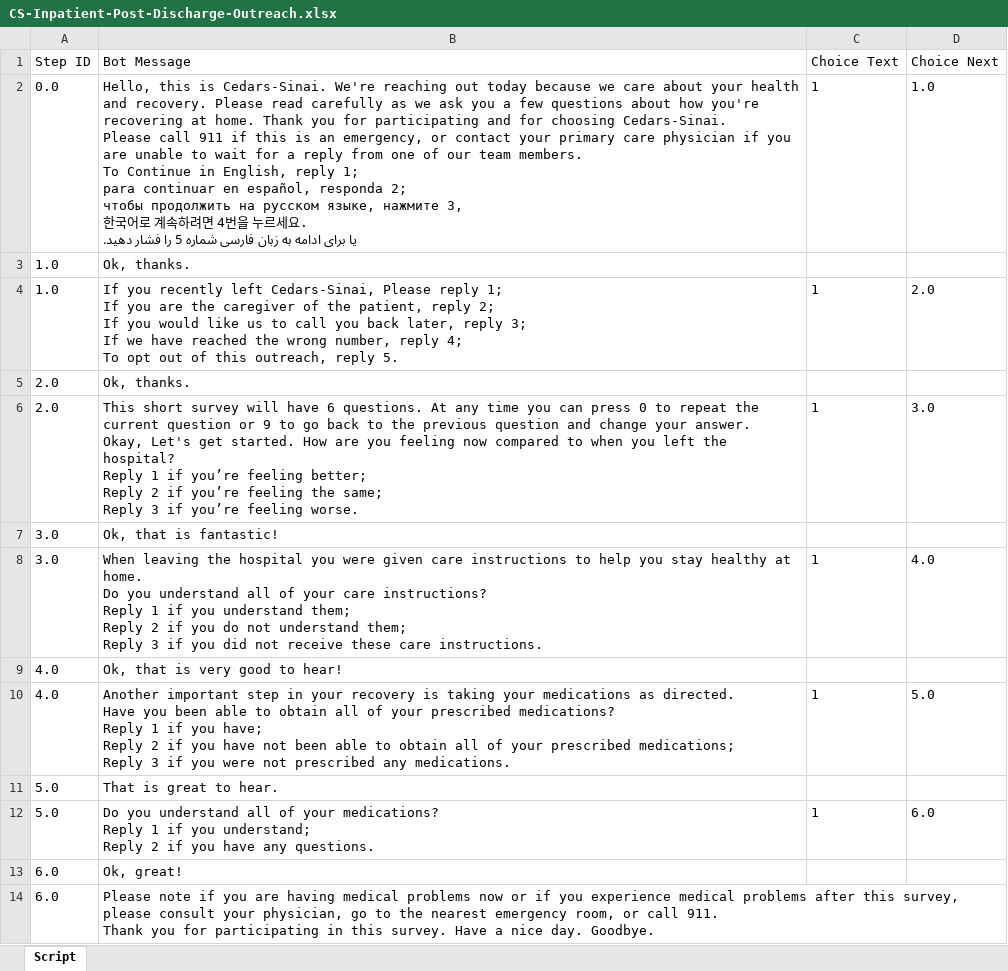
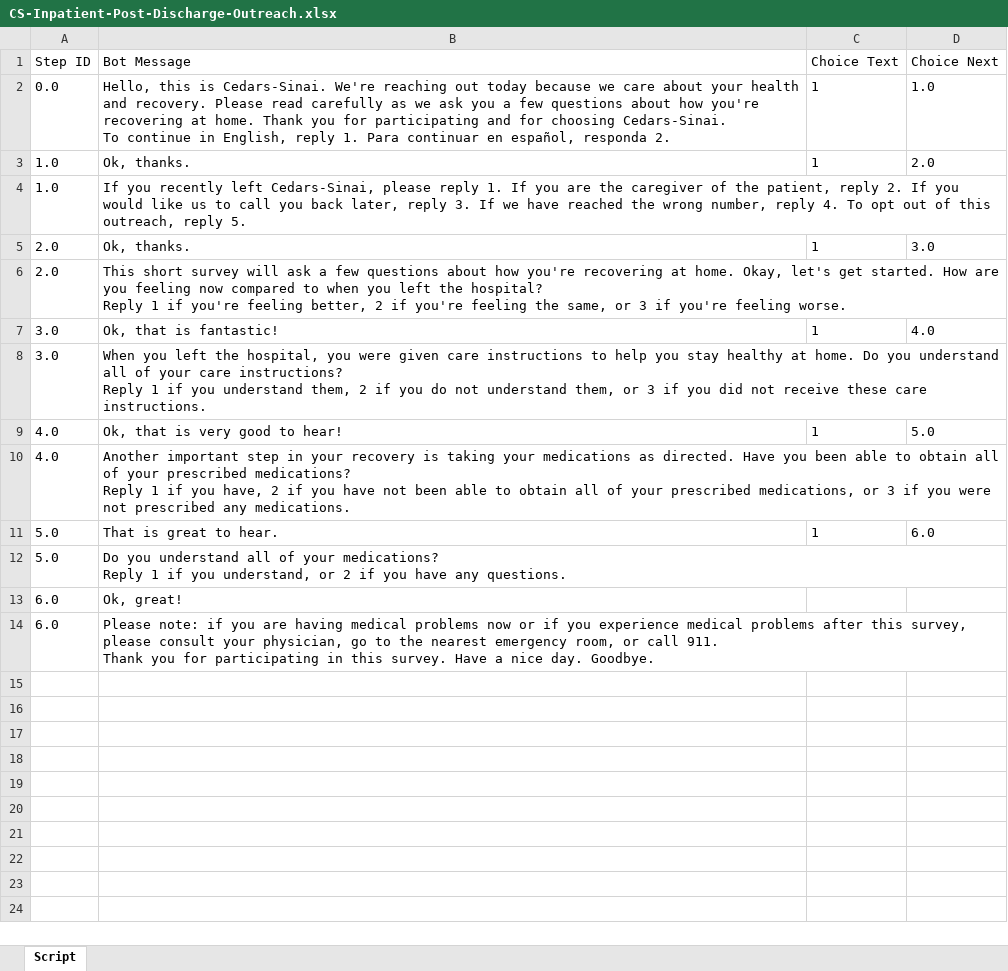
Before and after one commit to SolarCS/demo-builder-outreach, an Excel workbook: CS-Inpatient-Post-Discharge-Outreach.xlsx, sheet Script, drawn as a sheet; values as stored, in another font and other column widths than the file's, no borders; removed rows and columns are numbered as before the commit, all else as after; ↵ is a line break in a cell; the diff names each change by its address in the sheet, - before the commit and + after, or states it on an @@ line.

```diff
--- a/CS-Inpatient-Post-Discharge-Outreach.xlsx (sheet Script)
+++ b/CS-Inpatient-Post-Discharge-Outreach.xlsx (sheet Script)
-B2 (Bot Message): …choosing Cedars-Sinai. ↵ Please call 911 if this is an emergency, or contact your primary care physician if you are unable to wait for a reply from one of our team members. ↵ To Continue in English, reply 1; ↵ para continuar en español, responda 2; ↵ чтобы продолжить на русском языке, нажмите 3, ↵ 한국어로 계속하려면 4번을 누르세요. ↵ یا برای ادامه به زبان فارسی شماره 5 را فشار دهید.
+B2 (Bot Message): …choosing Cedars-Sinai. ↵ To continue in English, reply 1. Para continuar en español, responda 2.
-row 3: 1.0 | Ok, thanks.
-B3 (Bot Message): If you recently left Cedars-Sinai, Please reply 1; ↵ If you are the caregiver of the patient, reply 2; ↵ If you would like us to call you back later, reply 3; ↵ If we have reached the wrong number, reply 4; ↵ To opt out of this outreach, reply 5.
+B3 (Bot Message): Ok, thanks.
-row 5: 2.0 | Ok, thanks.
+row 4: 1.0 | If you recently left Cedars-Sinai, please reply 1. If you are the caregiver of the patient, reply 2. If you would like us to call you back later, reply 3. If we have reached the wrong number, reply 4. To opt out of this outreach, reply 5.
-B5 (Bot Message): This short survey will have 6 questions. At any time you can press 0 to repeat the current question or 9 to go back to the previous question and change your answer. ↵ Okay, Let's get started. How are you feeling now compared to when you left the hospital? ↵ Reply 1 if you’re feeling better; ↵ Reply 2 if you’re feeling the same; ↵ Reply 3 if you’re feeling worse.
+B5 (Bot Message): Ok, thanks.
-row 7: 3.0 | Ok, that is fantastic!
+row 6: 2.0 | This short survey will ask a few questions about how you're recovering at home. Okay, let's get started. How are you feeling now compared to when you left the hospital? ↵ Reply 1 if you're feeling better, 2 if you're feeling the same, or 3 if you're feeling worse.
-B7 (Bot Message): When leaving the hospital you were given care instructions to help you stay healthy at home. ↵ Do you understand all of your care instructions? ↵ Reply 1 if you understand them; ↵ Reply 2 if you do not understand them; ↵ Reply 3 if you did not receive these care instructions.
+B7 (Bot Message): Ok, that is fantastic!
-row 9: 4.0 | Ok, that is very good to hear!
+row 8: 3.0 | When you left the hospital, you were given care instructions to help you stay healthy at home. Do you understand all of your care instructions? ↵ Reply 1 if you understand them, 2 if you do not understand them, or 3 if you did not receive these care instructions.
-B9 (Bot Message): Another important step in your recovery is taking your medications as directed. ↵ Have you been able to obtain all of your prescribed medications? ↵ Reply 1 if you have; ↵ Reply 2 if you have not been able to obtain all of your prescribed medications; ↵ Reply 3 if you were not prescribed any medications.
+B9 (Bot Message): Ok, that is very good to hear!
-row 11: 5.0 | That is great to hear.
+row 10: 4.0 | Another important step in your recovery is taking your medications as directed. Have you been able to obtain all of your prescribed medications? ↵ Reply 1 if you have, 2 if you have not been able to obtain all of your prescribed medications, or 3 if you were not prescribed any medications.
-B11 (Bot Message): Do you understand all of your medications? ↵ Reply 1 if you understand; ↵ Reply 2 if you have any questions.
+B11 (Bot Message): That is great to hear.
+row 12: 5.0 | Do you understand all of your medications? ↵ Reply 1 if you understand, or 2 if you have any questions.
-B14 (Bot Message): Please note if you…
+B14 (Bot Message): Please note: if you…
```
Also changed, not shown: 1 other file.
